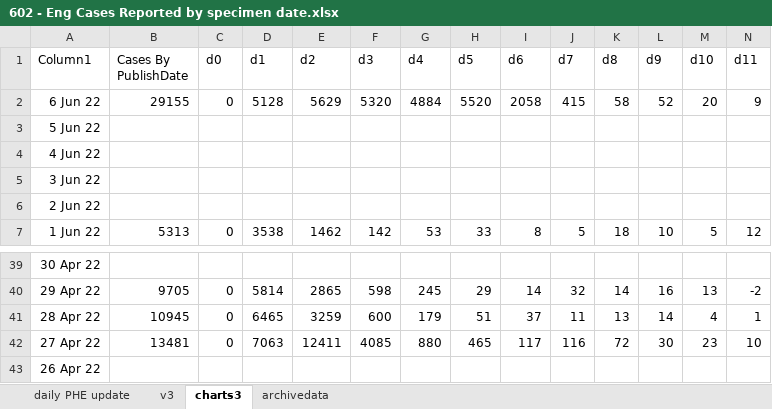
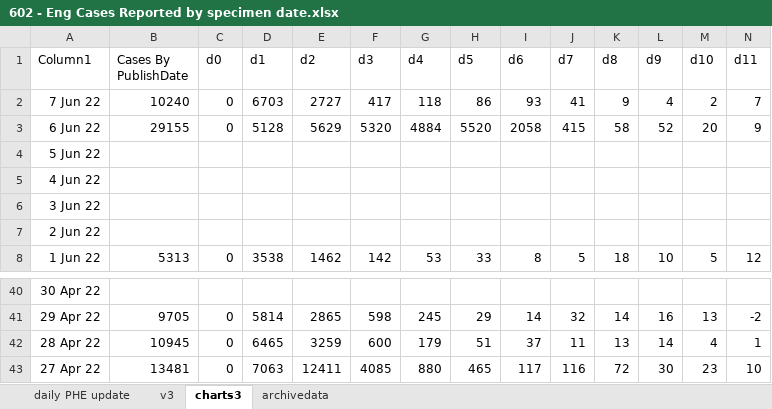
Before and after one commit to chrisdrakeuk/Cases_Reported_by_specimen_date, an Excel workbook: 602 - Eng Cases Reported by specimen date.xlsx, sheet charts3, drawn as a sheet; only a part is shown, gaps mark what is left out; values as stored, in another font and other column widths than the file's, no borders; charts and pictures and table styles not drawn; removed rows and columns are numbered as before the commit, all else as after; rows hold the shown columns only; the diff names each change by its address in the sheet, - before the commit and + after, or states it on an @@ line.

```diff
--- a/602 - Eng Cases Reported by specimen date.xlsx (sheet charts3)
+++ b/602 - Eng Cases Reported by specimen date.xlsx (sheet charts3)
+row 2: 7 Jun 22 | 10240 | 0 | 6703 | 2727 | 417 | 118 | 86 | 93 | 41 | 9 | 4 | 2 | 7
-row 43: 26 Apr 22
```
Also changed, not shown: sheet daily PHE update, sheet archivedata, sheet v3, charts or pictures.
